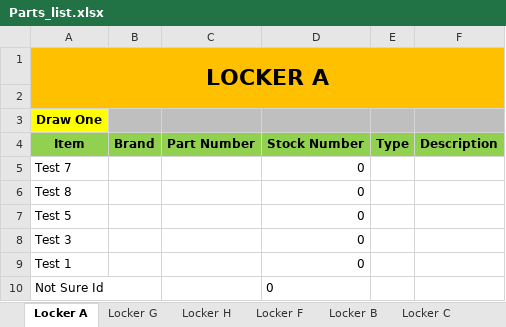
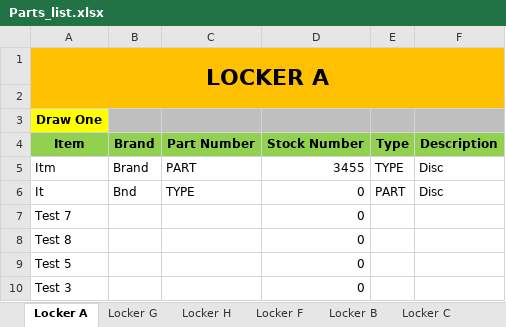
Before and after one commit to brentoncollins/parts_search, an Excel workbook: Parts_list.xlsx, sheet Locker A, drawn as a sheet; only a part is shown; the shorter side is filled out with more unchanged rows; values as stored, in another font and other column widths than the file's, no borders; the diff names each change by its address in the sheet, - before the commit and + after, or states it on an @@ line.

```diff
--- a/Parts_list.xlsx (sheet Locker A)
+++ b/Parts_list.xlsx (sheet Locker A)
+row 5: Itm | Brand | PART | 3455 | TYPE | Disc
+row 6: It | Bnd | TYPE | 0 | PART | Disc
```
Also changed, not shown: 1 other file.
